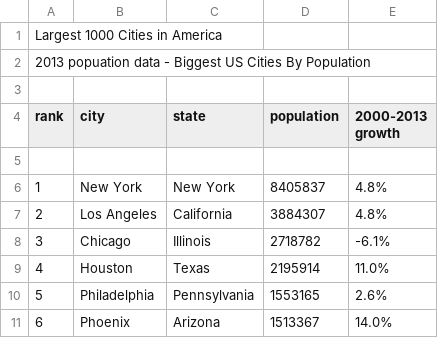
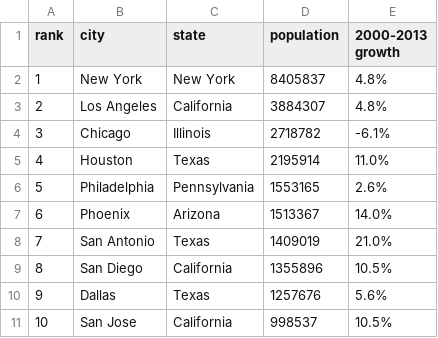
Before and after one commit to ColeFekert/CS205-WARMUP, a CSV file: Top1000USCities.csv, drawn as a sheet; only a part is shown; the shorter side is filled out with more unchanged rows.

Commit message:
Update Top1000USCities.csv

```diff
--- a/Top1000USCities.csv
+++ b/Top1000USCities.csv
@@ -1,6 +1,2 @@
-Largest 1000 Cities in America
-2013 popuation data - Biggest US Cities By Population
-
 rank,city,state,population,2000-2013 growth
-
 1,New York,New York,8405837,4.8%
```
